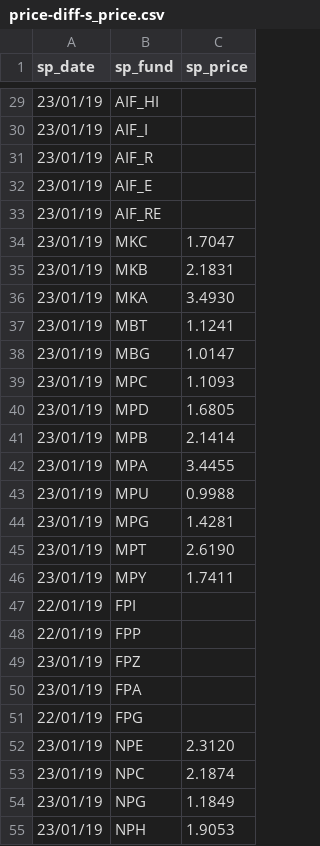
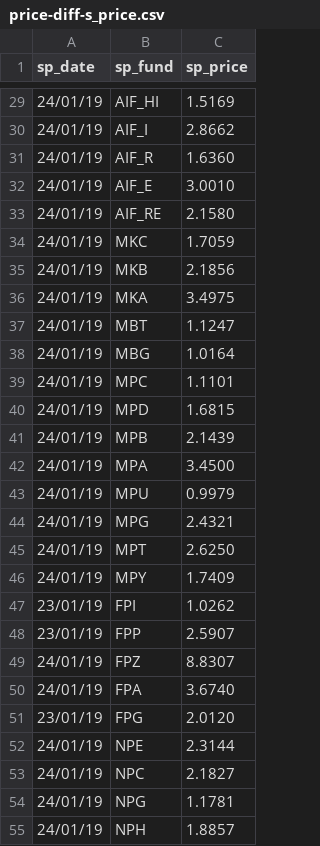
Before and after one commit to sam-matthews/funds, a CSV file: Data/price-diff-s_price.csv, drawn as a sheet; only a part is shown, gaps mark what is left out; the diff covers the shown part only.

Commit message:
daily prices - 24/01/2019.

```diff
--- a/Data/price-diff-s_price.csv
+++ b/Data/price-diff-s_price.csv
@@ -29,27 +29,27 @@ sp_date,sp_fund,sp_price
-23/01/19,AIF_HI,
-23/01/19,AIF_I,
-23/01/19,AIF_R,
-23/01/19,AIF_E,
-23/01/19,AIF_RE,
-23/01/19,MKC,1.7047
-23/01/19,MKB,2.1831
-23/01/19,MKA,3.4930
-23/01/19,MBT,1.1241
-23/01/19,MBG,1.0147
-23/01/19,MPC,1.1093
-23/01/19,MPD,1.6805
-23/01/19,MPB,2.1414
-23/01/19,MPA,3.4455
-23/01/19,MPU,0.9988
-23/01/19,MPG,1.4281
-23/01/19,MPT,2.6190
-23/01/19,MPY,1.7411
-22/01/19,FPI,
-22/01/19,FPP,
-23/01/19,FPZ,
-23/01/19,FPA,
-22/01/19,FPG,
-23/01/19,NPE,2.3120
-23/01/19,NPC,2.1874
-23/01/19,NPG,1.1849
-23/01/19,NPH,1.9053
+24/01/19,AIF_HI,1.5169
+24/01/19,AIF_I,2.8662
+24/01/19,AIF_R,1.6360
+24/01/19,AIF_E,3.0010
+24/01/19,AIF_RE,2.1580
+24/01/19,MKC,1.7059
+24/01/19,MKB,2.1856
+24/01/19,MKA,3.4975
+24/01/19,MBT,1.1247
+24/01/19,MBG,1.0164
+24/01/19,MPC,1.1101
+24/01/19,MPD,1.6815
+24/01/19,MPB,2.1439
+24/01/19,MPA,3.4500
+24/01/19,MPU,0.9979
+24/01/19,MPG,2.4321
+24/01/19,MPT,2.6250
+24/01/19,MPY,1.7409
+23/01/19,FPI,1.0262
+23/01/19,FPP,2.5907
+24/01/19,FPZ,8.8307
+24/01/19,FPA,3.6740
+23/01/19,FPG,2.0120
+24/01/19,NPE,2.3144
+24/01/19,NPC,2.1827
+24/01/19,NPG,1.1781
+24/01/19,NPH,1.8857
```
Also changed, not shown: 100 edited cells elsewhere in this file, Data/Special-Trust calculations.csv, Data/portfolio-Joint Portfolio.csv, 10 other files.
